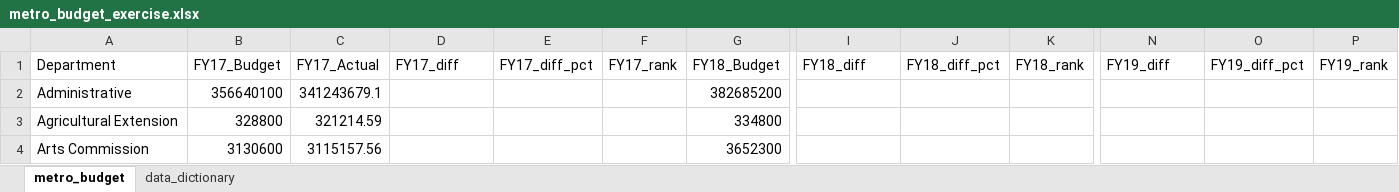
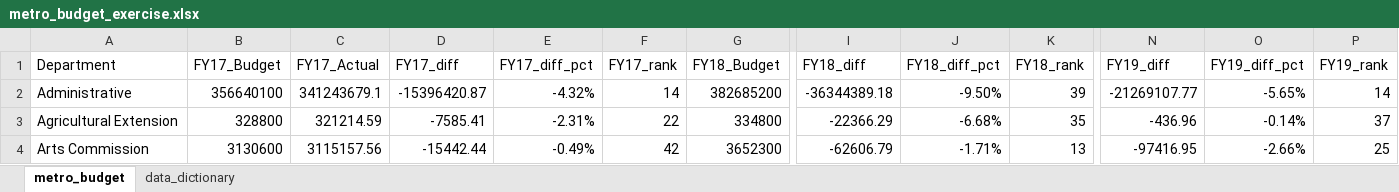
Before and after one commit to NSS-Data-Analytics-Cohort-11/lookups-exercise-willisc22, an Excel workbook: metro_budget_exercise.xlsx, sheet metro_budget, drawn as a sheet; only a part is shown, gaps mark what is left out; values as stored, in another font and other column widths than the file's, no borders; charts and pictures not drawn; the diff covers the shown part only; the diff names each change by its address in the sheet, - before the commit and + after, or states it on an @@ line.

Commit message:
Completed Through Question 6

```diff
--- a/metro_budget_exercise.xlsx (sheet metro_budget)
+++ b/metro_budget_exercise.xlsx (sheet metro_budget)
-D2 (FY17_diff): (empty)
+D2 (FY17_diff): -15396420.87
-E2 (FY17_diff_pct): (empty)
+E2 (FY17_diff_pct): -4.32%
-F2 (FY17_rank): (empty)
+F2 (FY17_rank): 14
-I2 (FY18_diff): (empty)
+I2 (FY18_diff): -36344389.18
-J2 (FY18_diff_pct): (empty)
+J2 (FY18_diff_pct): -9.50%
-K2 (FY18_rank): (empty)
+K2 (FY18_rank): 39
-N2 (FY19_diff): (empty)
+N2 (FY19_diff): -21269107.77
-O2 (FY19_diff_pct): (empty)
+O2 (FY19_diff_pct): -5.65%
-P2 (FY19_rank): (empty)
+P2 (FY19_rank): 14
-D3 (FY17_diff): (empty)
+D3 (FY17_diff): -7585.41
-E3 (FY17_diff_pct): (empty)
+E3 (FY17_diff_pct): -2.31%
-F3 (FY17_rank): (empty)
+F3 (FY17_rank): 22
-I3 (FY18_diff): (empty)
+I3 (FY18_diff): -22366.29
-J3 (FY18_diff_pct): (empty)
+J3 (FY18_diff_pct): -6.68%
-K3 (FY18_rank): (empty)
+K3 (FY18_rank): 35
-N3 (FY19_diff): (empty)
+N3 (FY19_diff): -436.96
-O3 (FY19_diff_pct): (empty)
+O3 (FY19_diff_pct): -0.14%
-P3 (FY19_rank): (empty)
+P3 (FY19_rank): 37
-D4 (FY17_diff): (empty)
+D4 (FY17_diff): -15442.44
-E4 (FY17_diff_pct): (empty)
+E4 (FY17_diff_pct): -0.49%
-F4 (FY17_rank): (empty)
+F4 (FY17_rank): 42
-I4 (FY18_diff): (empty)
+I4 (FY18_diff): -62606.79
-J4 (FY18_diff_pct): (empty)
+J4 (FY18_diff_pct): -1.71%
-K4 (FY18_rank): (empty)
+K4 (FY18_rank): 13
-N4 (FY19_diff): (empty)
+N4 (FY19_diff): -97416.95
-O4 (FY19_diff_pct): (empty)
+O4 (FY19_diff_pct): -2.66%
-P4 (FY19_rank): (empty)
+P4 (FY19_rank): 25
```
Also changed, not shown: 18 added rows, 18 removed rows and 439 edited cells elsewhere in this sheet, charts or pictures.
